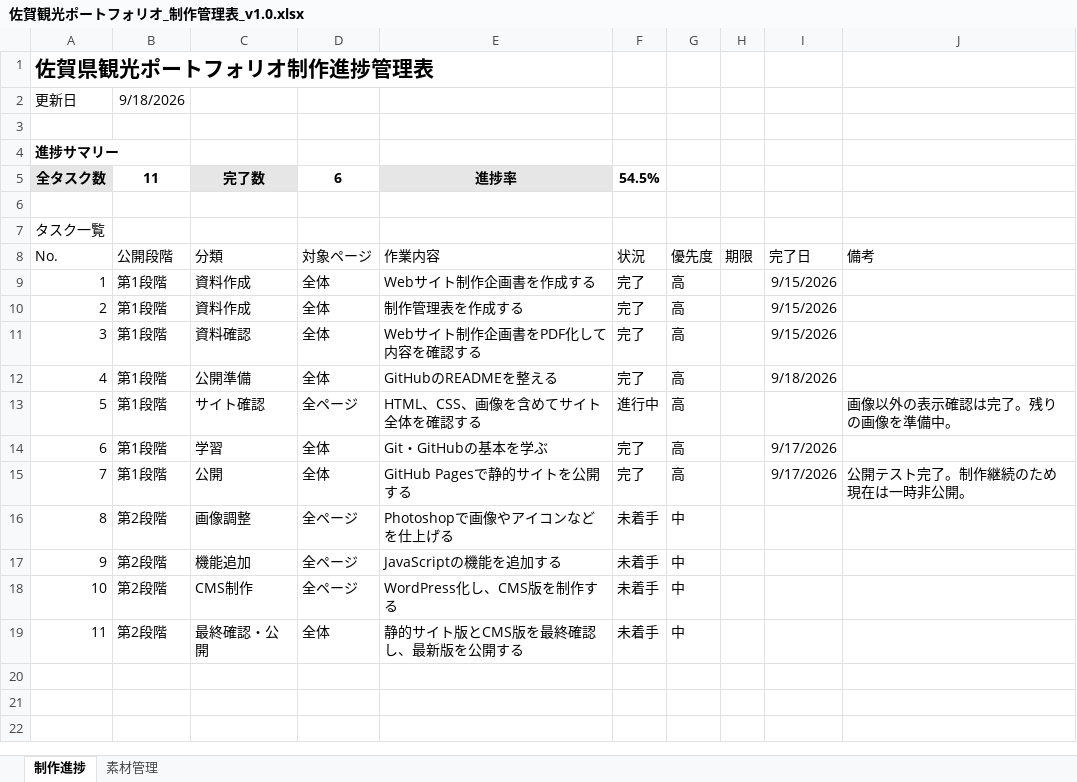
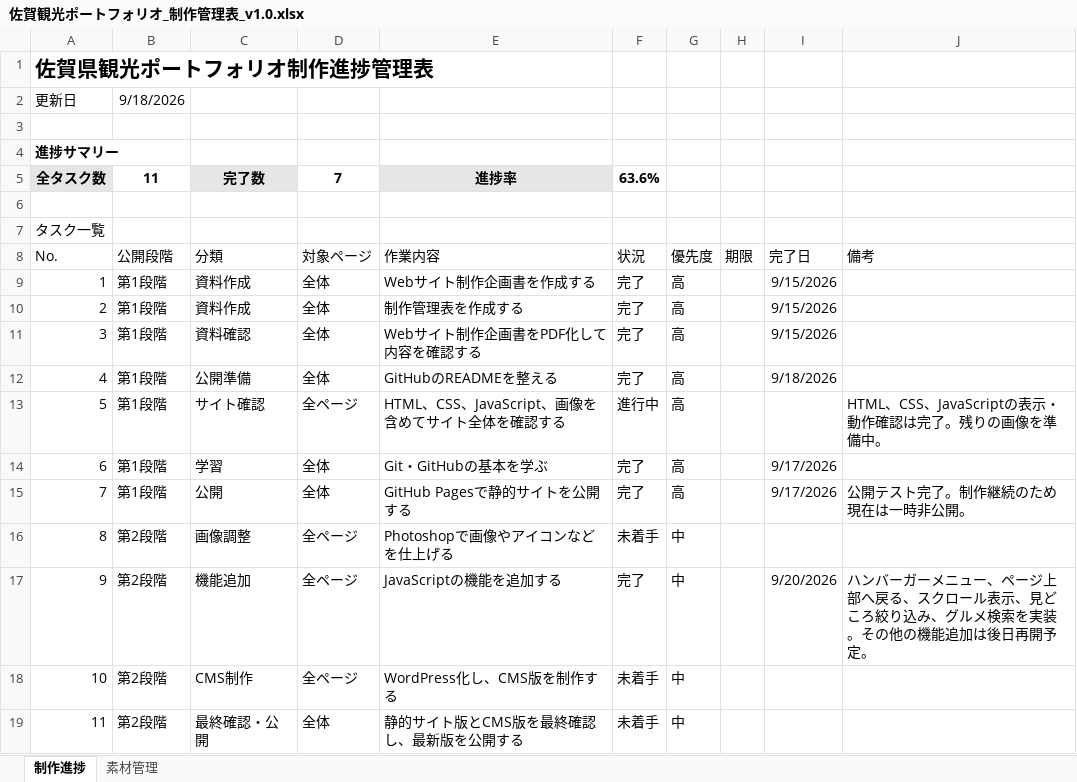
Before and after one commit to OThkh0612/saga-small-trip, an Excel workbook: 佐賀観光ポートフォリオ_制作管理表_v1.0.xlsx, sheet 制作進捗, drawn as a sheet; values as stored, in another font and other column widths than the file's, no borders; conditional formats and table styles not drawn; the diff names each change by its address in the sheet, - before the commit and + after, or states it on an @@ line.

Commit message:
Update project progress after JavaScript features

```diff
--- a/佐賀観光ポートフォリオ_制作管理表_v1.0.xlsx (sheet 制作進捗)
+++ b/佐賀観光ポートフォリオ_制作管理表_v1.0.xlsx (sheet 制作進捗)
-D5: 6
+D5: 7
-F5: 54.5%
+F5: 63.6%
-E13: HTML、CSS、画像を含めてサイト全体を確認する
+E13: HTML、CSS、JavaScript、画像を含めてサイト全体を確認する
-J13: 画像以外の表示確認は完了。残りの画像を準備中。
+J13: HTML、CSS、JavaScriptの表示・動作確認は完了。残りの画像を準備中。
-F17: 未着手
+F17: 完了
-I17: (empty)
+I17: 9/20/2026
-J17: (empty)
+J17: ハンバーガーメニュー、ページ上部へ戻る、スクロール表示、見どころ絞り込み、グルメ検索を実装。その他の機能追加は後日再開予定。
```
Also changed, not shown: 1 other file.
